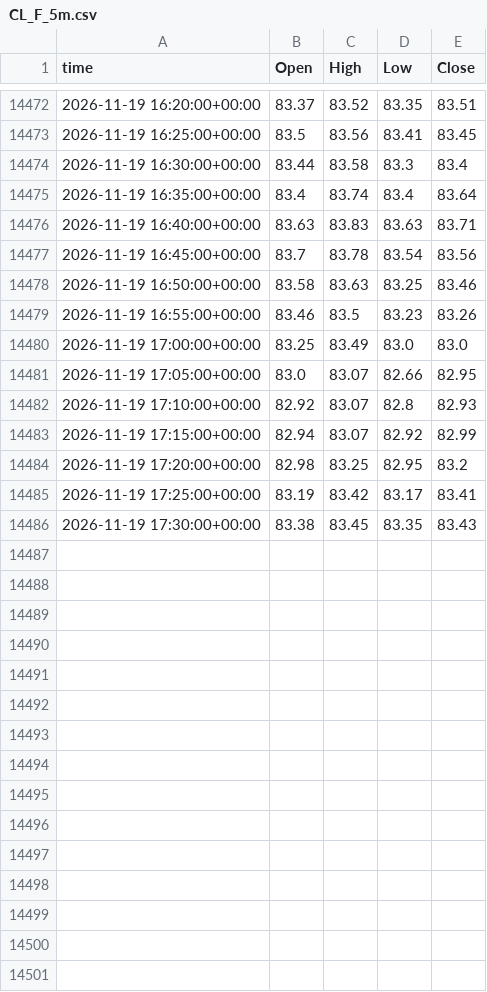
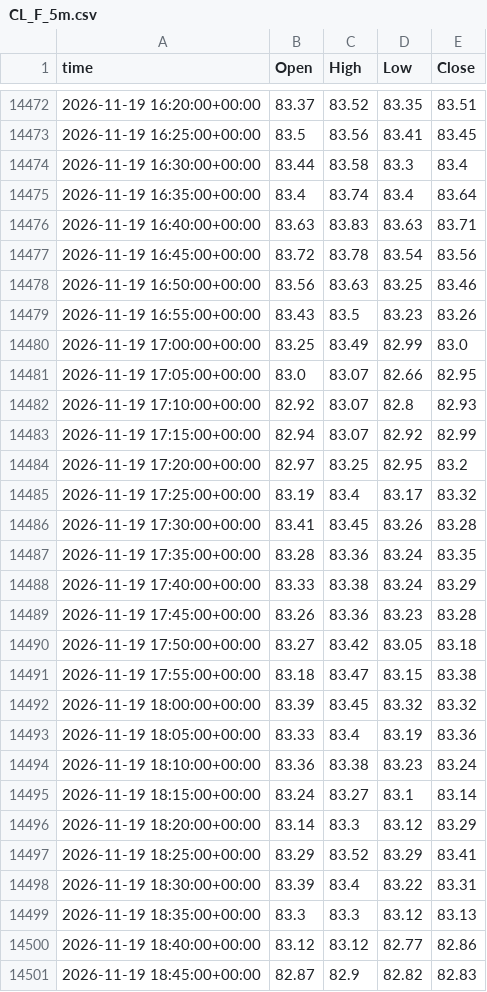
Before and after one commit to viruop/paper-arena, a CSV file: data/market/intraday/CL_F_5m.csv, drawn as a sheet; only a part is shown, gaps mark what is left out; the diff covers the shown part only.

```diff
--- a/data/market/intraday/CL_F_5m.csv
+++ b/data/market/intraday/CL_F_5m.csv
@@ -14476,6 +14476,6 @@ time,Open,High,Low,Close
 2026-11-19 16:40:00+00:00,83.63,83.83,83.63,83.71
-2026-11-19 16:45:00+00:00,83.7,83.78,83.54,83.56
-2026-11-19 16:50:00+00:00,83.58,83.63,83.25,83.46
-2026-11-19 16:55:00+00:00,83.46,83.5,83.23,83.26
-2026-11-19 17:00:00+00:00,83.25,83.49,83.0,83.0
+2026-11-19 16:45:00+00:00,83.72,83.78,83.54,83.56
+2026-11-19 16:50:00+00:00,83.56,83.63,83.25,83.46
+2026-11-19 16:55:00+00:00,83.43,83.5,83.23,83.26
+2026-11-19 17:00:00+00:00,83.25,83.49,82.99,83.0
 2026-11-19 17:05:00+00:00,83.0,83.07,82.66,82.95
@@ -14483,4 +14483,19 @@ time,Open,High,Low,Close
 2026-11-19 17:15:00+00:00,82.94,83.07,82.92,82.99
-2026-11-19 17:20:00+00:00,82.98,83.25,82.95,83.2
-2026-11-19 17:25:00+00:00,83.19,83.42,83.17,83.41
-2026-11-19 17:30:00+00:00,83.38,83.45,83.35,83.43
+2026-11-19 17:20:00+00:00,82.97,83.25,82.95,83.2
+2026-11-19 17:25:00+00:00,83.19,83.4,83.17,83.32
+2026-11-19 17:30:00+00:00,83.41,83.45,83.26,83.28
+2026-11-19 17:35:00+00:00,83.28,83.36,83.24,83.35
+2026-11-19 17:40:00+00:00,83.33,83.38,83.24,83.29
+2026-11-19 17:45:00+00:00,83.26,83.36,83.23,83.28
+2026-11-19 17:50:00+00:00,83.27,83.42,83.05,83.18
+2026-11-19 17:55:00+00:00,83.18,83.47,83.15,83.38
+2026-11-19 18:00:00+00:00,83.39,83.45,83.32,83.32
+2026-11-19 18:05:00+00:00,83.33,83.4,83.19,83.36
+2026-11-19 18:10:00+00:00,83.36,83.38,83.23,83.24
+2026-11-19 18:15:00+00:00,83.24,83.27,83.1,83.14
+2026-11-19 18:20:00+00:00,83.14,83.3,83.12,83.29
+2026-11-19 18:25:00+00:00,83.29,83.52,83.29,83.41
+2026-11-19 18:30:00+00:00,83.39,83.4,83.22,83.31
+2026-11-19 18:35:00+00:00,83.3,83.3,83.12,83.13
+2026-11-19 18:40:00+00:00,83.12,83.12,82.77,82.86
+2026-11-19 18:45:00+00:00,82.87,82.9,82.82,82.83
```
Also changed, not shown: 6 edited cells elsewhere in this file, data/market/intraday/NSEI_5m.csv, logs/runs.csv, 2 other files.
